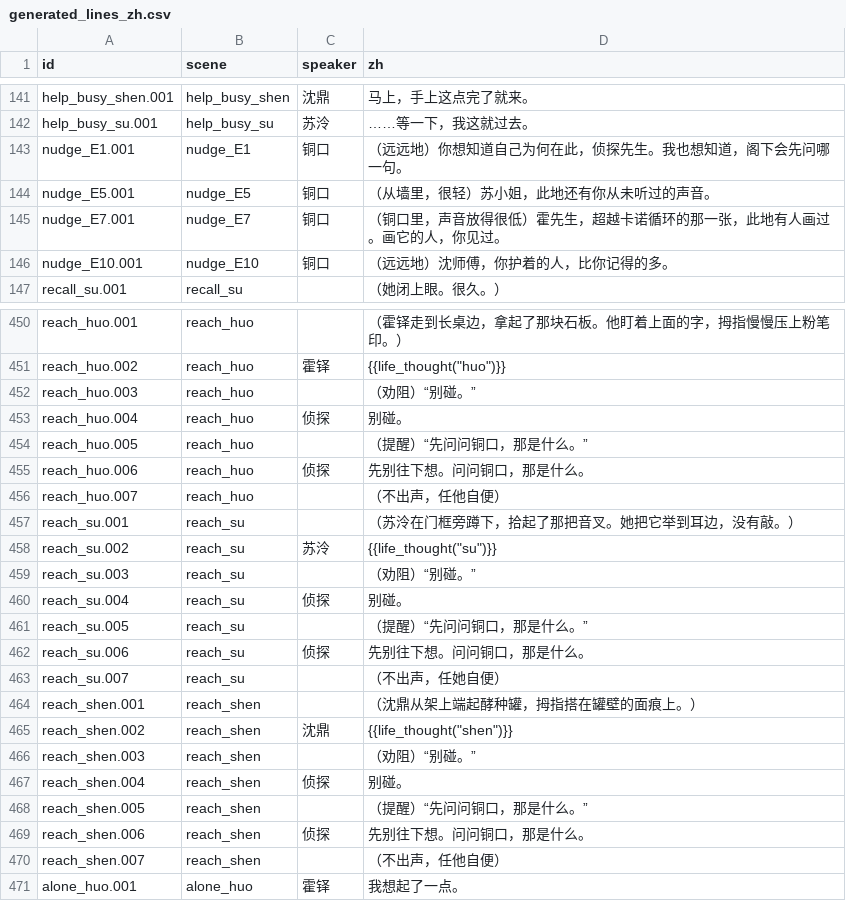
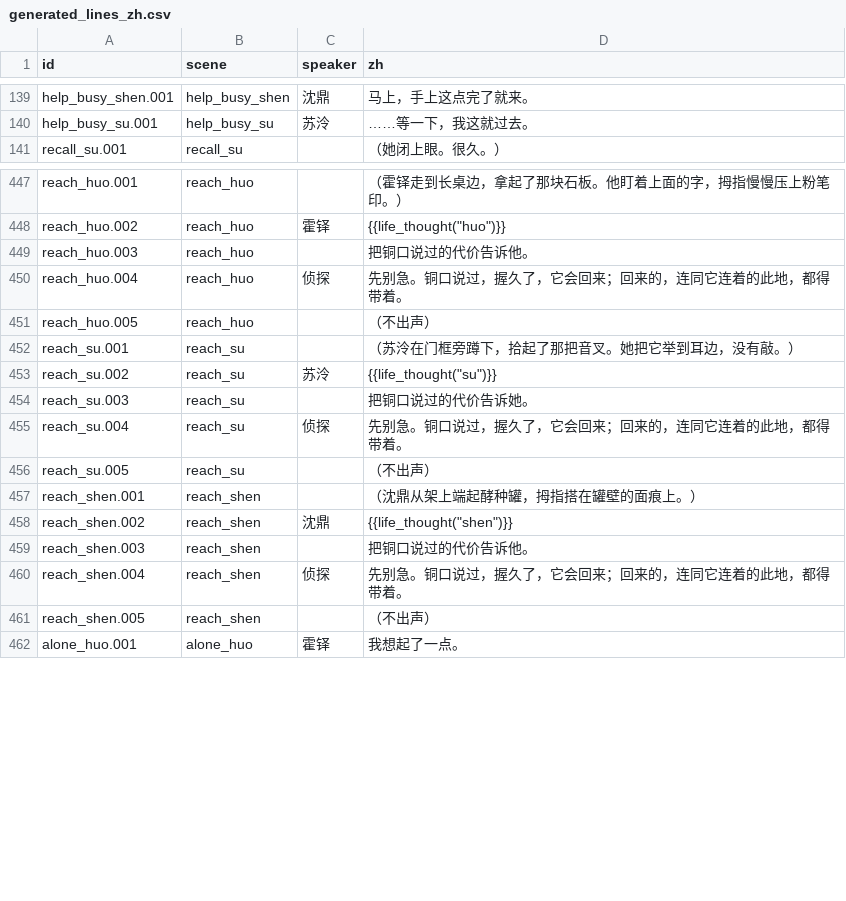
Before and after one commit to OopsYouDiedE/dual_ontology_world_engine, a CSV file: godot_csharp/scenes/Awakening/Script/generated_lines_zh.csv, drawn as a sheet; only a part is shown, gaps mark what is left out; the diff covers the shown part only.

```diff
--- a/godot_csharp/scenes/Awakening/Script/generated_lines_zh.csv
+++ b/godot_csharp/scenes/Awakening/Script/generated_lines_zh.csv
@@ -142,6 +140,2 @@ help_busy_shen.001,help_busy_shen,沈鼎,马上，手上这点完了就来。
 help_busy_su.001,help_busy_su,苏泠,……等一下，我这就过去。
-nudge_E1.001,nudge_E1,铜口,（远远地）你想知道自己为何在此，侦探先生。我也想知道，阁下会先问哪一句。
-nudge_E5.001,nudge_E5,铜口,（从墙里，很轻）苏小姐，此地还有你从未听过的声音。
-nudge_E7.001,nudge_E7,铜口,（铜口里，声音放得很低）霍先生，超越卡诺循环的那一张，此地有人画过。画它的人，你见过。
-nudge_E10.001,nudge_E10,铜口,（远远地）沈师傅，你护着的人，比你记得的多。
 recall_su.001,recall_su,,（她闭上眼。很久。）
@@ -451,21 +448,15 @@ reach_huo.001,reach_huo,,（霍铎走到长桌边，拿起了那块石板。他
 reach_huo.002,reach_huo,霍铎,"{{life_thought(""huo"")}}"
-reach_huo.003,reach_huo,,（劝阻）“别碰。”
-reach_huo.004,reach_huo,侦探,别碰。
-reach_huo.005,reach_huo,,（提醒）“先问问铜口，那是什么。”
-reach_huo.006,reach_huo,侦探,先别往下想。问问铜口，那是什么。
-reach_huo.007,reach_huo,,（不出声，任他自便）
+reach_huo.003,reach_huo,,把铜口说过的代价告诉他。
+reach_huo.004,reach_huo,侦探,先别急。铜口说过，握久了，它会回来；回来的，连同它连着的此地，都得带着。
+reach_huo.005,reach_huo,,（不出声）
 reach_su.001,reach_su,,（苏泠在门框旁蹲下，拾起了那把音叉。她把它举到耳边，没有敲。）
 reach_su.002,reach_su,苏泠,"{{life_thought(""su"")}}"
-reach_su.003,reach_su,,（劝阻）“别碰。”
-reach_su.004,reach_su,侦探,别碰。
-reach_su.005,reach_su,,（提醒）“先问问铜口，那是什么。”
-reach_su.006,reach_su,侦探,先别往下想。问问铜口，那是什么。
-reach_su.007,reach_su,,（不出声，任她自便）
+reach_su.003,reach_su,,把铜口说过的代价告诉她。
+reach_su.004,reach_su,侦探,先别急。铜口说过，握久了，它会回来；回来的，连同它连着的此地，都得带着。
+reach_su.005,reach_su,,（不出声）
 reach_shen.001,reach_shen,,（沈鼎从架上端起酵种罐，拇指搭在罐壁的面痕上。）
 reach_shen.002,reach_shen,沈鼎,"{{life_thought(""shen"")}}"
-reach_shen.003,reach_shen,,（劝阻）“别碰。”
-reach_shen.004,reach_shen,侦探,别碰。
-reach_shen.005,reach_shen,,（提醒）“先问问铜口，那是什么。”
-reach_shen.006,reach_shen,侦探,先别往下想。问问铜口，那是什么。
-reach_shen.007,reach_shen,,（不出声，任他自便）
+reach_shen.003,reach_shen,,把铜口说过的代价告诉他。
+reach_shen.004,reach_shen,侦探,先别急。铜口说过，握久了，它会回来；回来的，连同它连着的此地，都得带着。
+reach_shen.005,reach_shen,,（不出声）
 alone_huo.001,alone_huo,霍铎,我想起了一点。
```
Also changed, not shown: 5 added rows, 4 removed rows and 14 edited cells elsewhere in this file, 15 other files.
